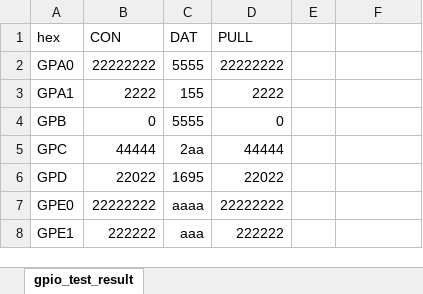
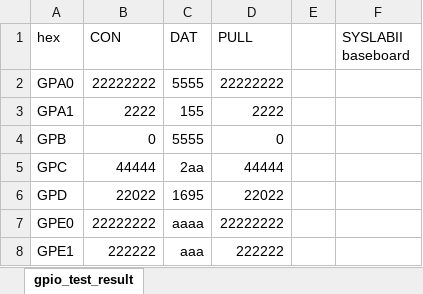
Before and after one commit to PlumpMath/modice, an Excel workbook: document/gpio_test_result.xlsx, sheet gpio_test_result, drawn as a sheet; only a part is shown; values as stored, in another font and other column widths than the file's, no borders; the diff names each change by its address in the sheet, - before the commit and + after, or states it on an @@ line.

Commit message:
gpio test result update

```diff
--- a/document/gpio_test_result.xlsx (sheet gpio_test_result)
+++ b/document/gpio_test_result.xlsx (sheet gpio_test_result)
-F1: (empty)
+F1: SYSLABII baseboard
```
Also changed, not shown: 1 other file.
